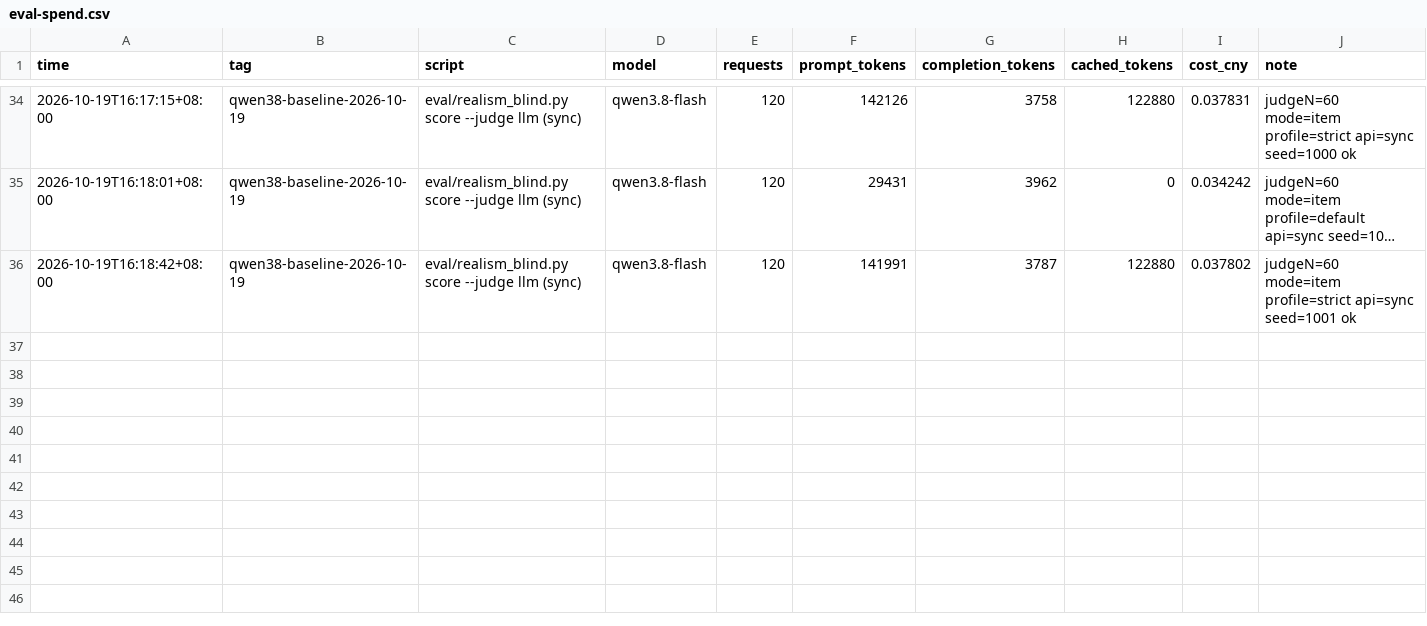
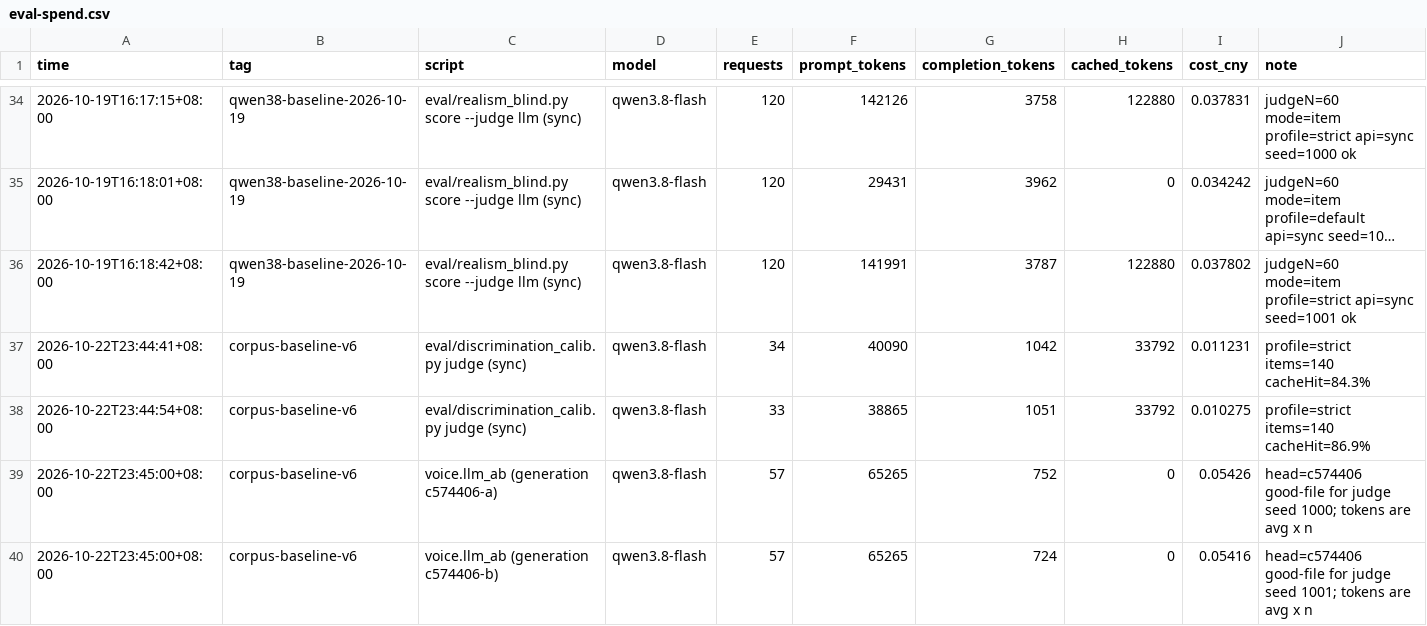
Before and after one commit to deepsucksi/deepsuck, a CSV file: eval-spend.csv, drawn as a sheet; only a part is shown, gaps mark what is left out; long unchanged cells end in …; the diff names each change by its address in the sheet, - before the commit and + after, or states it on an @@ line.

Commit message:
docs(eval): 严格评委新基线 dd47c94，说明与 #147 的口径差异 (#194) (#267)
Refs #194

## 结论：测量口径变了，main 没有退步

今天 main dd47c94 的严格评委好组 4.400 / 4.343、露馅率 8.6% / 11.4%，低于 #147 记下的 4.57
/ 4.60、5.0% / 5.0%。用今天的口径重测 #147 当时的提交 c574406，结果是 4.400 / 4.371、11.4% /
14.3%，和 dd47c94 相当。差异来自口径，不是 main 退步。

b 项走的是 `voice.llm_ab` 生成加 `eval/discrimination_calib.py` 严格评委，不经过 #263 的
`llm_scammer`。

## 证据
1. 老基线（docs/EVAL.md #147 一节，0f6fe0c；产物在仓库外）：生成用仓库外脚本，7 场景 × 4 人设 + 闲聊，每遍
34 通 210 轮，跑 2 遍；两个 seed 共用这两遍回复；评委每组 60 题（14 通 96 轮）。
2. 今天：`voice.llm_ab` 默认脚本，7 场景只有王阿姨 + 闲聊 3 人设，每遍 10 通 57 轮；每个 seed
各用一遍独立生成的回复；`--judge-n 35`。评委参数（strict、sync、`--skip-replay`）相同，都没有
`--item-sample`（等同 head）。
3. c574406..dd47c94 之间
`voice/llm_ab.py`、`eval/discrimination_calib.py`、`eval/realism_judge.py`、`voice/static/scam_playbooks.json`
没有改动；`voice/persona.py` 等的改动集中在打码、代称、防止说成已转账。
4. 同口径重测：c574406 4.400 / 4.371、11.4% / 14.3%；dd47c94 4.400 / 4.343、8.6%
/ 11.4%。相差在一题以内。

## 改动
- `docs/EVAL.md` 新增“严格评委新基线（2026-10-22，main
dd47c94）”一节：口径对照、同口径重测数字，并说明之后 b 项以此为基线。
- `eval-spend.csv` 记入重测花费 0.1300 元（台账 corpus-baseline-v6）。

不开自动合并。

---------

Co-authored-by: deepsucksi <deepsucksi@users.noreply.github.com>

```diff
--- a/eval-spend.csv
+++ b/eval-spend.csv
+row 37: 2026-10-22T23:44:41+08:00 | corpus-baseline-v6 | eval/discrimination_calib.py judge (sync) | qwen3.8-flash | 34 | 40090 | 1042 | 33792 | 0.011231 | profile=strict items=140 cacheHit=84.3%
+row 38: 2026-10-22T23:44:54+08:00 | corpus-baseline-v6 | eval/discrimination_calib.py judge (sync) | qwen3.8-flash | 33 | 38865 | 1051 | 33792 | 0.010275 | profile=strict items=140 cacheHit=86.9%
+row 39: 2026-10-22T23:45:00+08:00 | corpus-baseline-v6 | voice.llm_ab (generation c574406-a) | qwen3.8-flash | 57 | 65265 | 752 | 0 | 0.05426 | head=c574406 good-file for judge seed 1000; tokens are avg x n
+row 40: 2026-10-22T23:45:00+08:00 | corpus-baseline-v6 | voice.llm_ab (generation c574406-b) | qwen3.8-flash | 57 | 65265 | 724 | 0 | 0.05416 | head=c574406 good-file for judge seed 1001; tokens are avg x n
```
Also changed, not shown: 1 other file.
